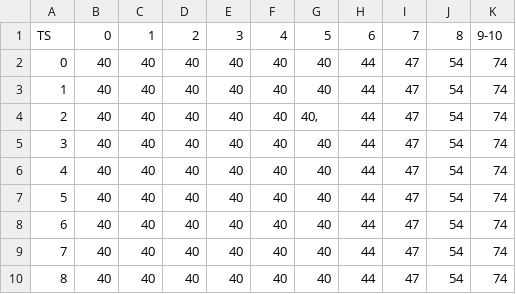
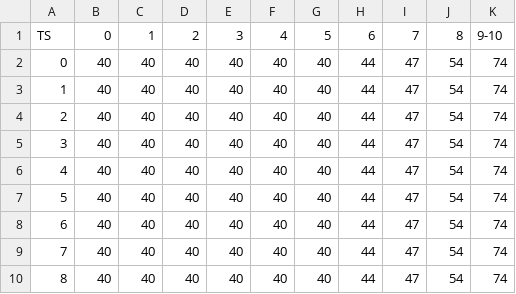
Before and after one commit to colllten/rbans-scoring, a CSV file: src/main/resources/mid/language/20-39-mid-language.csv, drawn as a sheet; only a part is shown.

```diff
--- a/src/main/resources/mid/language/20-39-mid-language.csv
+++ b/src/main/resources/mid/language/20-39-mid-language.csv
@@ -3,3 +3,3 @@ TS,0,1,2,3,4,5,6,7,8,9-10
 1,40,40,40,40,40,40,44,47,54,74
-2,40,40,40,40,40,"40,",44,47,54,74
+2,40,40,40,40,40,40,44,47,54,74
 3,40,40,40,40,40,40,44,47,54,74
```
Also changed, not shown: src/main/resources/mid/language/40-49-mid-language.csv, src/main/resources/mid/language/50-59-mid-language.csv, 17 other files.
